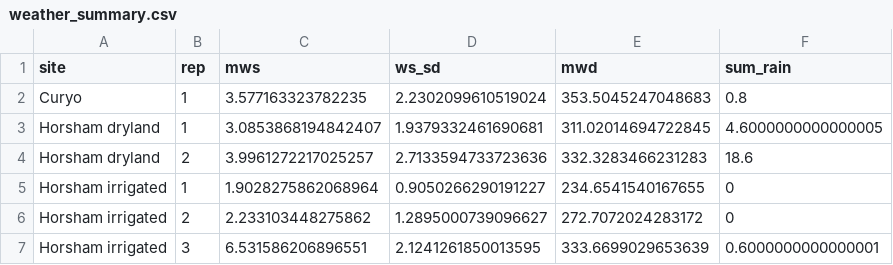
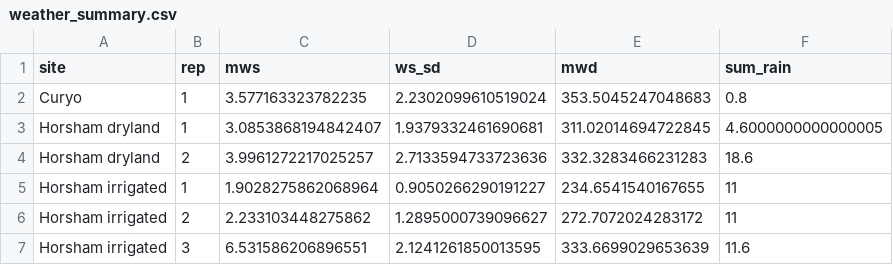
Before and after one commit to adamhsparks/ChickpeaAscoDispersal, a CSV file: inst/cache/weather_summary.csv, drawn as a sheet.

Commit message:
Add irrigation values

```diff
--- a/inst/cache/weather_summary.csv
+++ b/inst/cache/weather_summary.csv
@@ -4,4 +4,4 @@ Horsham dryland,1,3.0853868194842407,1.9379332461690681,311.02014694722845,4.600
 Horsham dryland,2,3.9961272217025257,2.7133594733723636,332.3283466231283,18.6
-Horsham irrigated,1,1.9028275862068964,0.9050266290191227,234.6541540167655,0
-Horsham irrigated,2,2.233103448275862,1.2895000739096627,272.7072024283172,0
-Horsham irrigated,3,6.531586206896551,2.1241261850013595,333.6699029653639,0.6000000000000001
+Horsham irrigated,1,1.9028275862068964,0.9050266290191227,234.6541540167655,11
+Horsham irrigated,2,2.233103448275862,1.2895000739096627,272.7072024283172,11
+Horsham irrigated,3,6.531586206896551,2.1241261850013595,333.6699029653639,11.6
```
